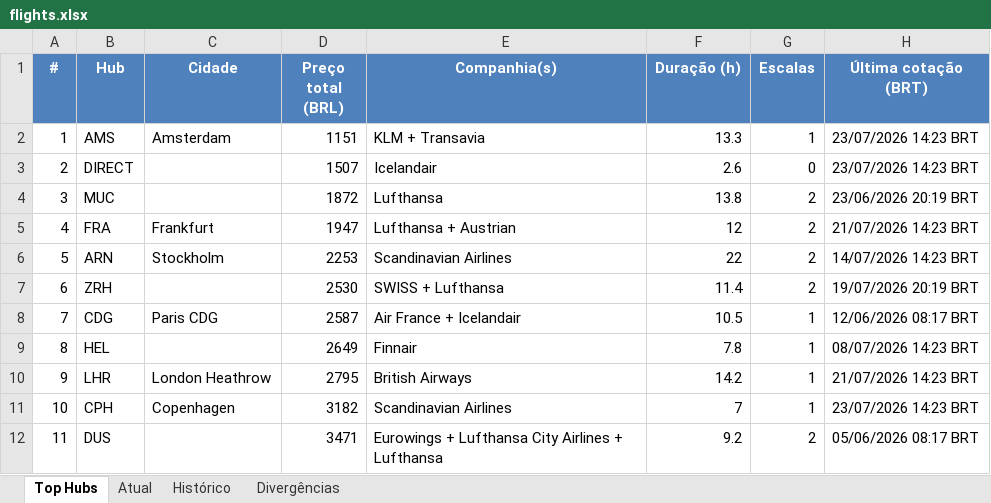
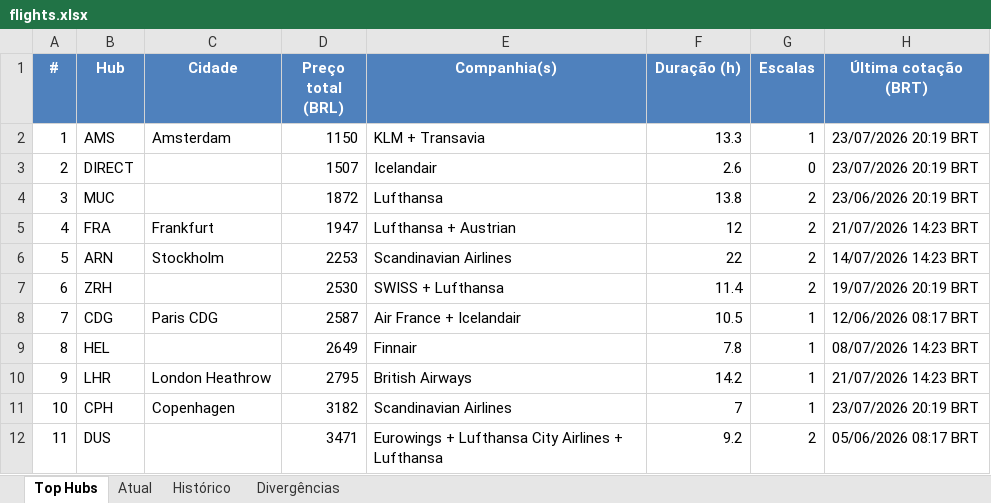
Before and after one commit to VoxJurTech/flight-monitor-dub-kef, an Excel workbook: docs/flights.xlsx, sheet Top Hubs, drawn as a sheet; values as stored, in another font and other column widths than the file's, no borders; conditional formats not drawn; the diff names each change by its address in the sheet, - before the commit and + after, or states it on an @@ line.

```diff
--- a/docs/flights.xlsx (sheet Top Hubs)
+++ b/docs/flights.xlsx (sheet Top Hubs)
-D2 (Preço total (BRL)): 1151
+D2 (Preço total (BRL)): 1150
-H2:H3 (Última cotação (BRT)): 23/07/2026 14:23 BRT
+H2:H3 (Última cotação (BRT)): 23/07/2026 20:19 BRT
-H11 (Última cotação (BRT)): 23/07/2026 14:23 BRT
+H11 (Última cotação (BRT)): 23/07/2026 20:19 BRT
```
Also changed, not shown: sheet Histórico, sheet Atual, 2 other files.
